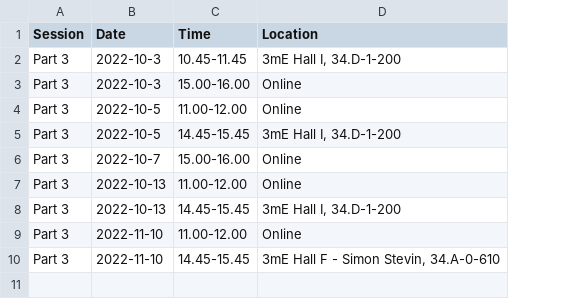
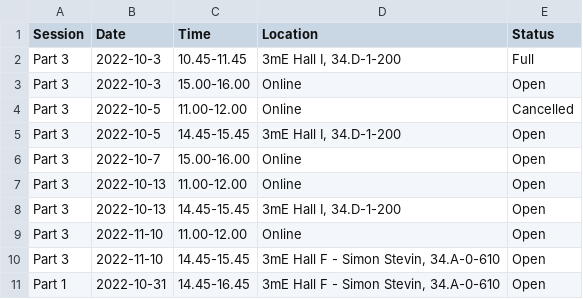
Before and after one commit to bbartholdy/3mE-PhD-DMP-training, a CSV file: 2022-2023_training-sessions.csv, drawn as a sheet; the diff names each change by its address in the sheet, - before the commit and + after, or states it on an @@ line.

Commit message:
add part 1 session to schedule

```diff
--- a/2022-2023_training-sessions.csv
+++ b/2022-2023_training-sessions.csv
+column E (Status), rows 2-10: Full | Open | Cancelled | Open | Open | Open | Open | Open | Open
+row 11: Part 1 | 2022-10-31 | 14.45-16.45 | 3mE Hall F - Simon Stevin, 34.A-0-610 | Open
```
Also changed, not shown: 2 other files.
